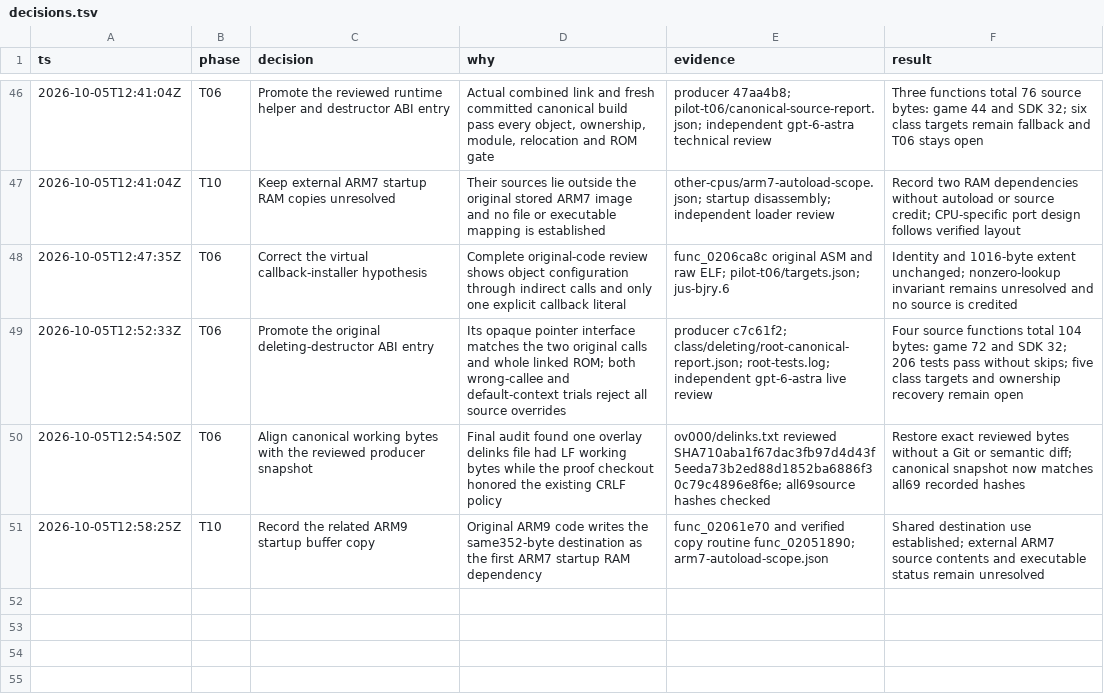
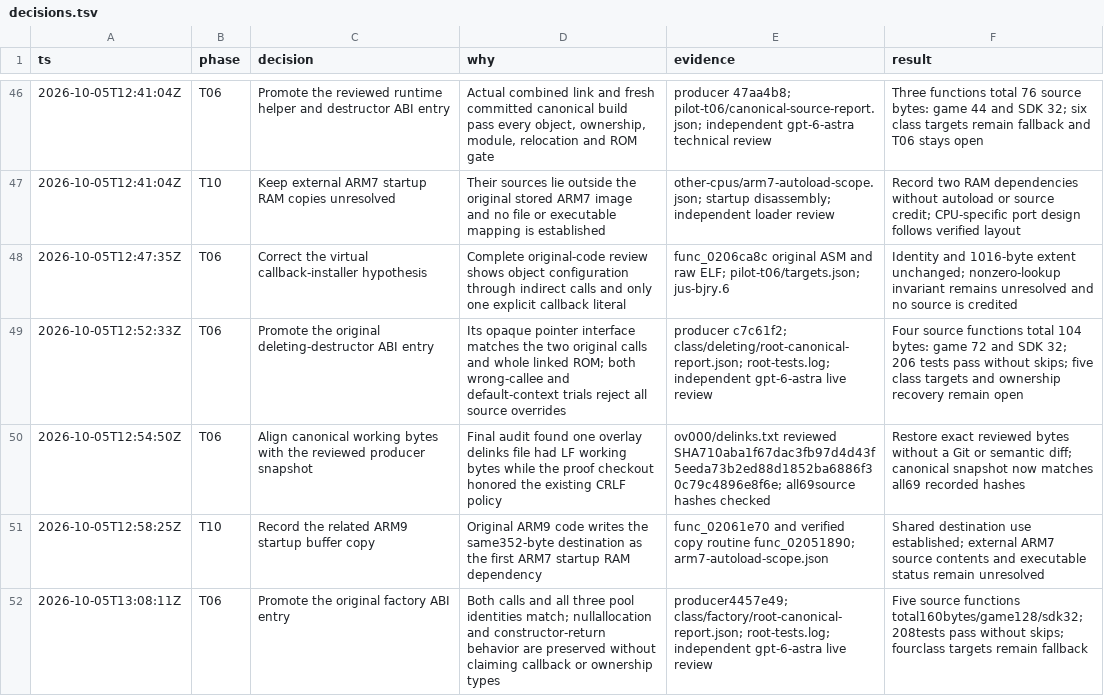
Before and after one commit to drj613/JUSDecomp, a TSV file: decomp/matching-notes/decisions.tsv, drawn as a sheet; only a part is shown, gaps mark what is left out.

Commit message:
Publish independent factory reproduction and bounded contracts

```diff
--- a/decomp/matching-notes/decisions.tsv
+++ b/decomp/matching-notes/decisions.tsv
@@ -51 +51,2 @@ ts	phase	decision	why	evidence	result
 2026-10-05T12:58:25Z	T10	Record the related ARM9 startup buffer copy	Original ARM9 code writes the same352-byte destination as the first ARM7 startup RAM dependency	func_02061e70 and verified copy routine func_02051890; arm7-autoload-scope.json	Shared destination use established; external ARM7 source contents and executable status remain unresolved
+2026-10-05T13:08:11Z	T06	Promote the original factory ABI entry	Both calls and all three pool identities match; nullallocation and constructor-return behavior are preserved without claiming callback or ownership types	producer4457e49; class/factory/root-canonical-report.json; root-tests.log; independent gpt-6-astra live review	Five source functions total160bytes/game128/sdk32;208tests pass without skips; fourclass targets remain fallback
```
Also changed, not shown: 5 other files.
